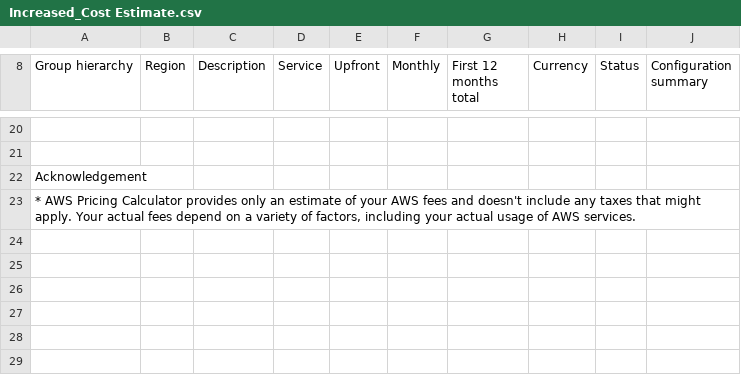
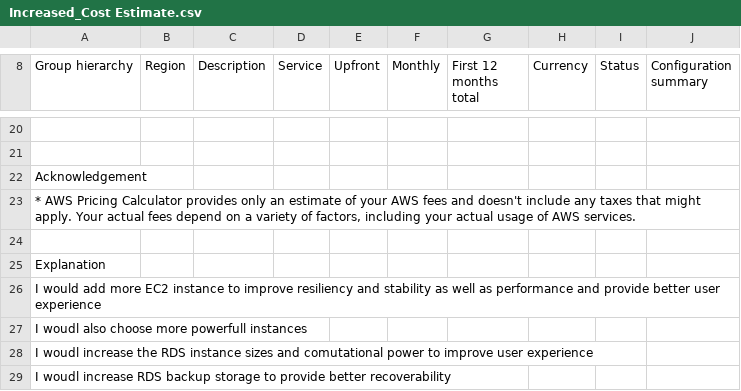
Before and after one commit to imedve01/AWS_Project2, a CSV file: Increased_Cost Estimate.csv, drawn as a sheet; only a part is shown, gaps mark what is left out.

```diff
--- a/Increased_Cost Estimate.csv
+++ b/Increased_Cost Estimate.csv
@@ -23 +23,7 @@ Acknowledgement
 "* AWS Pricing Calculator provides only an estimate of your AWS fees and doesn't include any taxes that might apply. Your actual fees depend on a variety of factors, including your actual usage of AWS services."
+
+Explanation,,,,,,,,,
+I would add more EC2 instance to improve resiliency and stability as well as performance and provide better user experience,,,,,,,,,
+I woudl also choose more powerfull instances,,,,,,,,,
+I woudl increase the RDS instance sizes and comutational power to improve user experience,,,,,,,,,
+I woudl increase RDS backup storage to provide better recoverability,,,,,,,,,
```
Also changed, not shown: Reduced_Cost_Estimate.csv, 13 other files.
